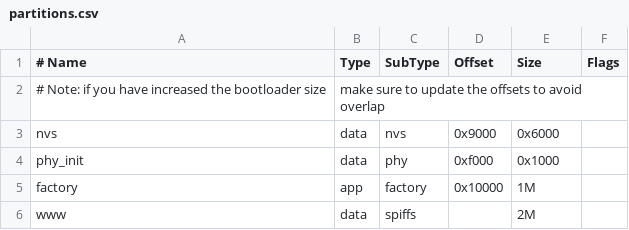
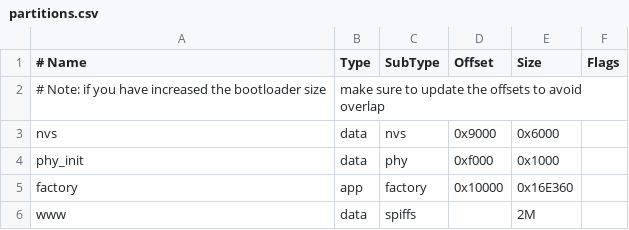
Before and after one commit to Lumenaries/LumenOS, a CSV file: partitions.csv, drawn as a sheet.

```diff
--- a/partitions.csv
+++ b/partitions.csv
@@ -4,3 +4,3 @@ nvs,      data, nvs,     0x9000,  0x6000,
 phy_init, data, phy,     0xf000,  0x1000,
-factory,  app,  factory, 0x10000, 1M,
+factory,  app,  factory, 0x10000, 0x16E360,
 www,      data, spiffs,  ,        2M,
```
Also changed, not shown: 14 other files.
